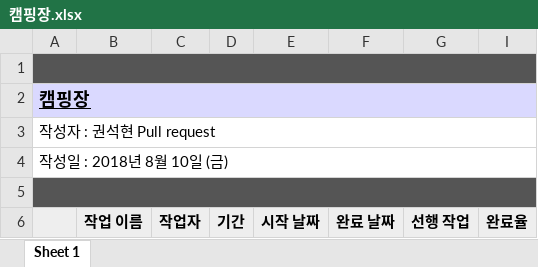
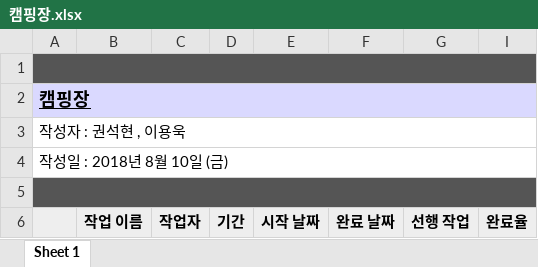
Before and after one commit to finalCamp/finalBitCamp, an Excel workbook: 캠핑장.xlsx, sheet Sheet 1, drawn as a sheet; only a part is shown; values as stored, in another font and other column widths than the file's, no borders; charts and pictures not drawn; the diff names each change by its address in the sheet, - before the commit and + after, or states it on an @@ line.

Commit message:
작성자 추가
이용욱 추가 완료

```diff
--- a/캠핑장.xlsx (sheet Sheet 1)
+++ b/캠핑장.xlsx (sheet Sheet 1)
-A3: 작성자 : 권석현 Pull request
+A3: 작성자 : 권석현 , 이용욱
```
